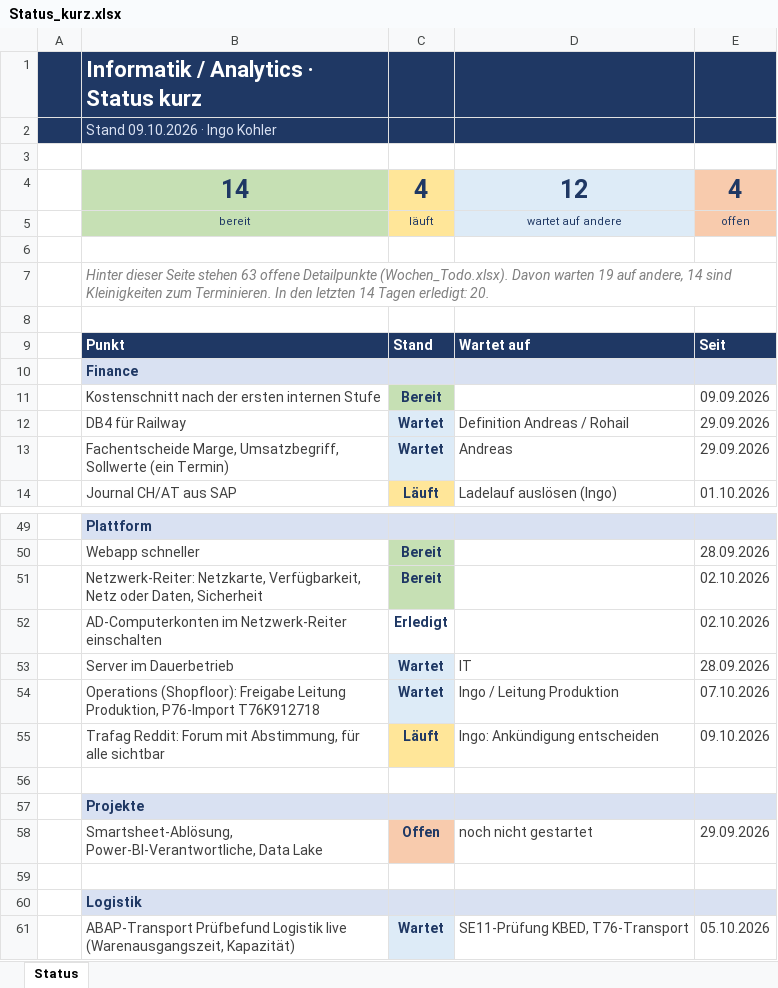
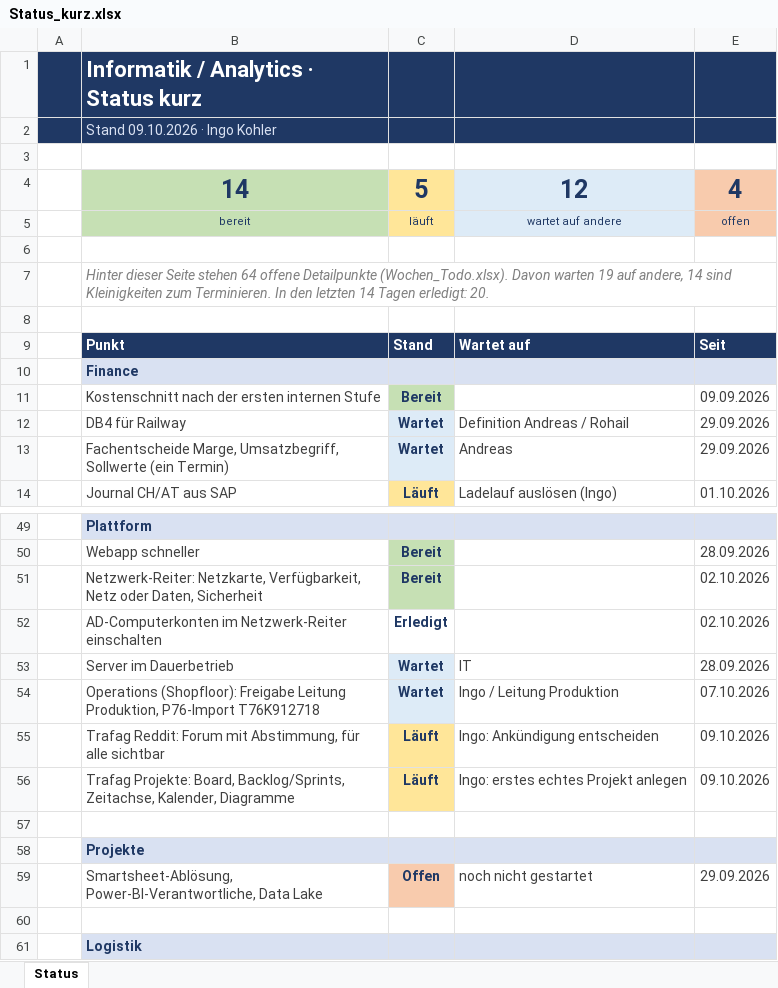
Before and after one commit to metacube2/Ai, an Excel workbook: TrafagSalesExporter/projektmanagement/Status_kurz.xlsx, sheet Status, drawn as a sheet; only a part is shown, gaps mark what is left out; the shorter side is filled out with more unchanged rows; values as stored, in another font and other column widths than the file's, no borders; the diff names each change by its address in the sheet, - before the commit and + after, or states it on an @@ line.

```diff
--- a/TrafagSalesExporter/projektmanagement/Status_kurz.xlsx (sheet Status)
+++ b/TrafagSalesExporter/projektmanagement/Status_kurz.xlsx (sheet Status)
-C4: 4
+C4: 5
-B7: …Seite stehen 63 offene Detailpunkte…
+B7: …Seite stehen 64 offene Detailpunkte…
+row 56:  | Trafag Projekte: Board, Backlog/Sprints, Zeitachse, Kalender, Diagramme | Läuft | Ingo: erstes echtes Projekt anlegen | 09.10.2026
```
Also changed, not shown: TrafagSalesExporter/projektmanagement/Wochen_Todo.xlsx, 13 other files.
